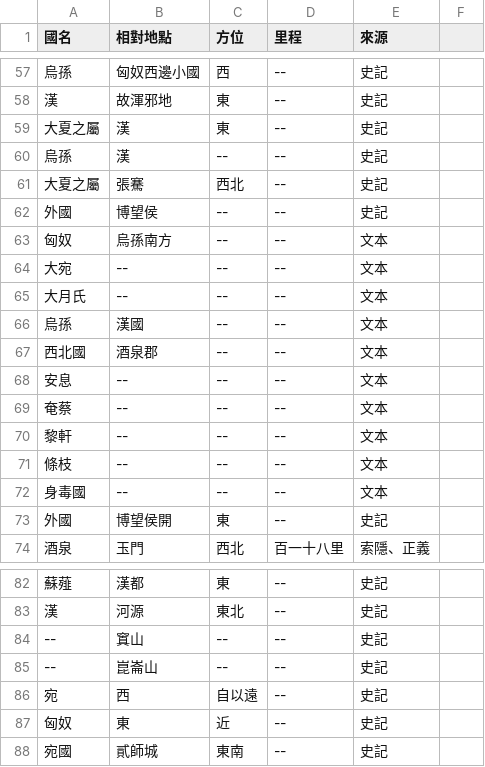
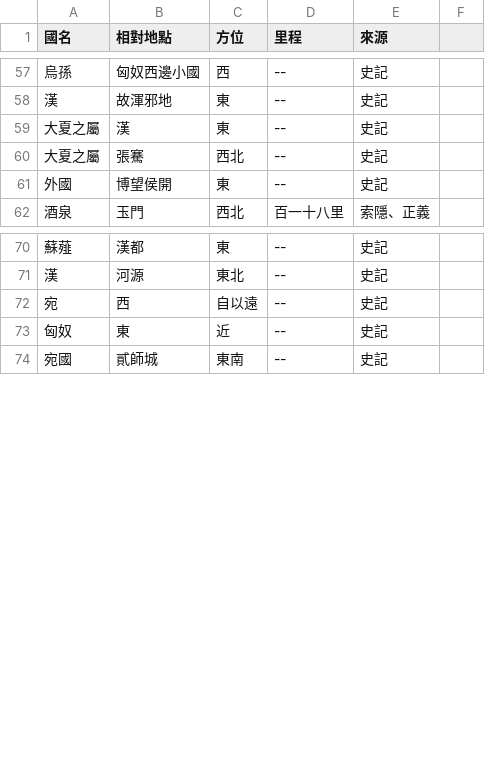
Before and after one commit to alexhou00/ExtractLocation, a CSV file: outputRGH0424.csv, drawn as a sheet; only a part is shown, gaps mark what is left out; the diff covers the shown part only; the diff names each change by its address in the sheet, - before the commit and + after, or states it on an @@ line.

```diff
--- a/outputRGH0424.csv
+++ b/outputRGH0424.csv
-row 60: 烏孫 | 漢 | -- | -- | 史記
-row 62: 外國 | 博望侯 | -- | -- | 史記
-row 63: 匈奴 | 烏孫南方 | -- | -- | 文本
-row 64: 大宛 | -- | -- | -- | 文本
-row 65: 大月氏 | -- | -- | -- | 文本
-row 66: 烏孫 | 漢國 | -- | -- | 文本
-row 67: 西北國 | 酒泉郡 | -- | -- | 文本
-row 68: 安息 | -- | -- | -- | 文本
-row 69: 奄蔡 | -- | -- | -- | 文本
-row 70: 黎軒 | -- | -- | -- | 文本
-row 71: 條枝 | -- | -- | -- | 文本
-row 72: 身毒國 | -- | -- | -- | 文本
-row 84: -- | 窴山 | -- | -- | 史記
-row 85: -- | 崑崙山 | -- | -- | 史記
```
Also changed, not shown: 11 removed rows elsewhere in this file, 4 other files.
